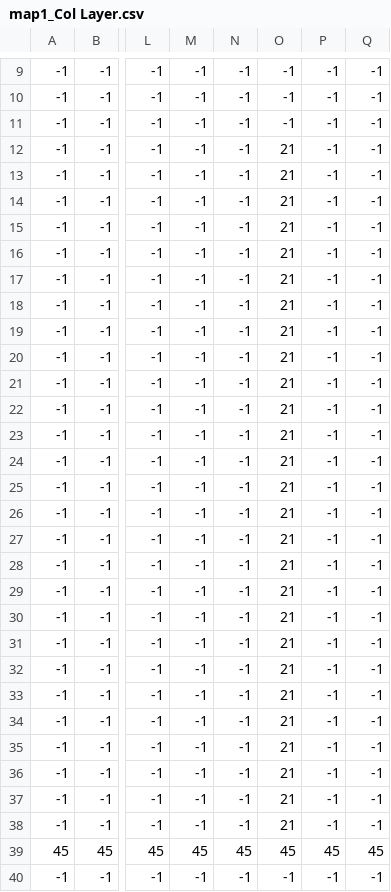
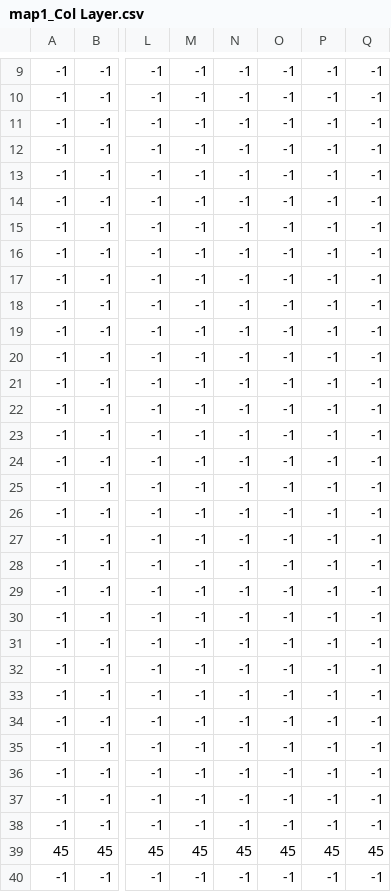
Before and after one commit to Zoddhand/Weekly_Game_jam_Nov21, a CSV file: ASSETS/Maps/map1_Col Layer.csv, drawn as a sheet; only a part is shown, gaps mark what is left out; the diff names each change by its address in the sheet, - before the commit and + after, or states it on an @@ line.

```diff
--- a/ASSETS/Maps/map1_Col Layer.csv
+++ b/ASSETS/Maps/map1_Col Layer.csv
-O12:O38: 21
+O12:O38: -1
```
Also changed, not shown: 1 other file.
